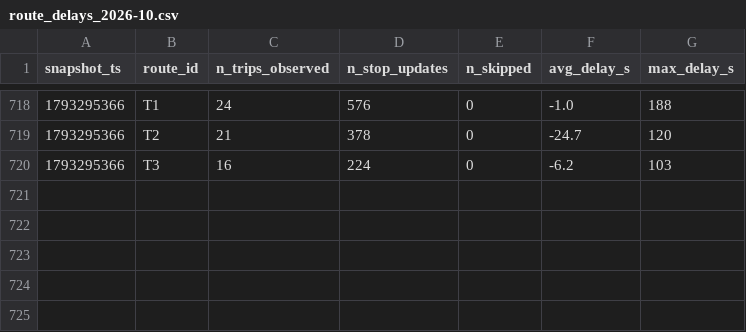
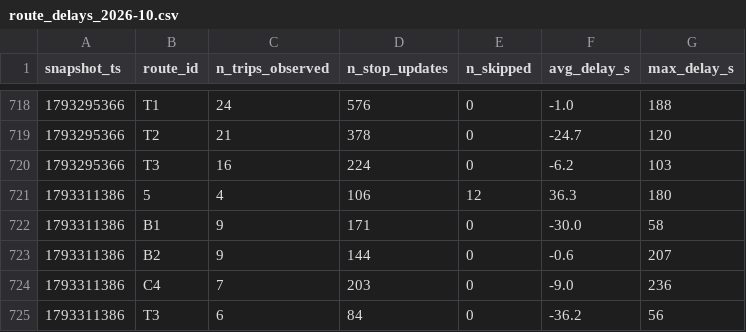
Before and after one commit to Business-Intelligence-26/smart-mobility-lemans, a CSV file: data/history/route_delays_2026-10.csv, drawn as a sheet; only a part is shown, gaps mark what is left out.

```diff
--- a/data/history/route_delays_2026-10.csv
+++ b/data/history/route_delays_2026-10.csv
@@ -720 +720,6 @@ snapshot_ts,route_id,n_trips_observed,n_stop_updates,n_skipped,avg_delay_s,max_d
 1793295366,T3,16,224,0,-6.2,103
+1793311386,5,4,106,12,36.3,180
+1793311386,B1,9,171,0,-30.0,58
+1793311386,B2,9,144,0,-0.6,207
+1793311386,C4,7,203,0,-9.0,236
+1793311386,T3,6,84,0,-36.2,56
```
Also changed, not shown: 1 other file.
